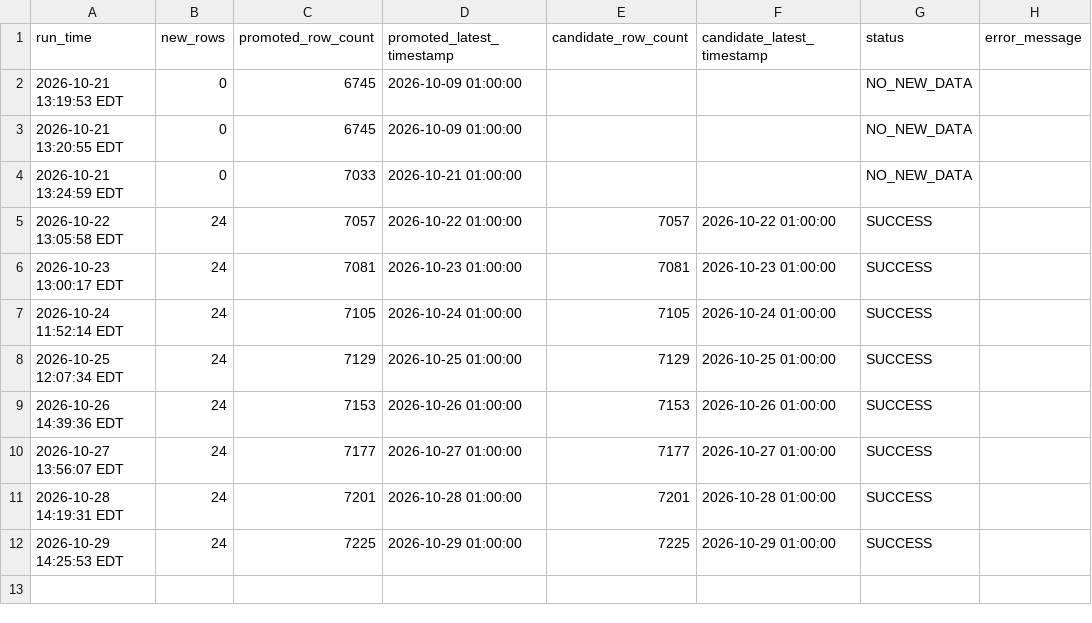
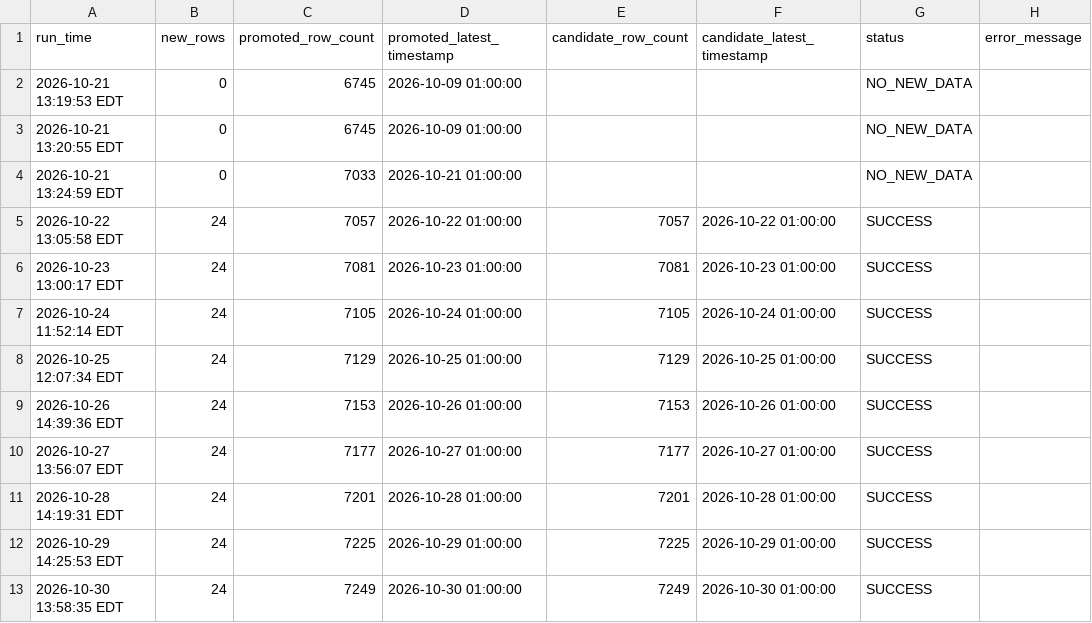
Before and after one commit to jaswanthk20/GridPilot, a CSV file: logs/pipeline_runs.csv, drawn as a sheet.

```diff
--- a/logs/pipeline_runs.csv
+++ b/logs/pipeline_runs.csv
@@ -12 +12,2 @@ run_time,new_rows,promoted_row_count,promoted_latest_timestamp,candidate_row_cou
 2026-10-29 14:25:53 EDT,24,7225,2026-10-29 01:00:00,7225,2026-10-29 01:00:00,SUCCESS,
+2026-10-30 13:58:35 EDT,24,7249,2026-10-30 01:00:00,7249,2026-10-30 01:00:00,SUCCESS,
```
Also changed, not shown: data/raw/PUB_Demand.csv, 1 other file.
